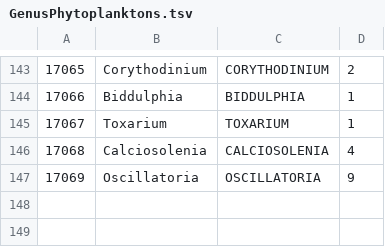
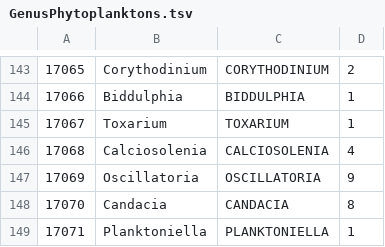
Before and after one commit to grpiccoli/BM2, a TSV file: BiblioMit/Data/Environmental/GenusPhytoplanktons.tsv, drawn as a sheet; only a part is shown, gaps mark what is left out; the diff names each change by its address in the sheet, - before the commit and + after, or states it on an @@ line.

```diff
--- a/BiblioMit/Data/Environmental/GenusPhytoplanktons.tsv
+++ b/BiblioMit/Data/Environmental/GenusPhytoplanktons.tsv
+row 148: 17070 | Candacia | CANDACIA | 8
+row 149: 17071 | Planktoniella | PLANKTONIELLA | 1
```
Also changed, not shown: BiblioMit/Data/Environmental/Emails.tsv, BiblioMit/Data/Environmental/Phones.tsv, 29 other files.
